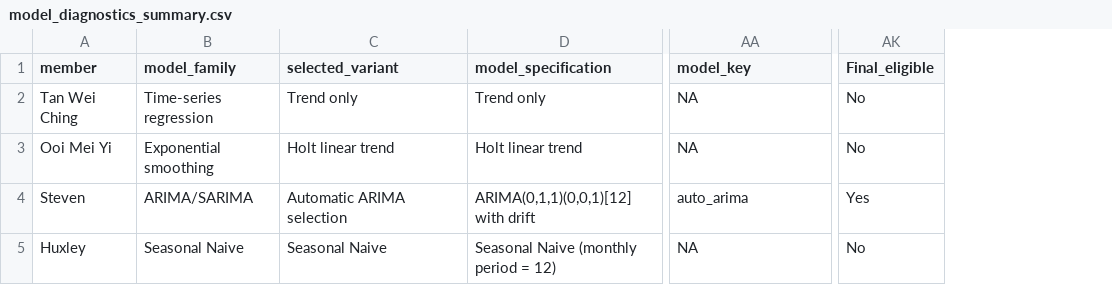
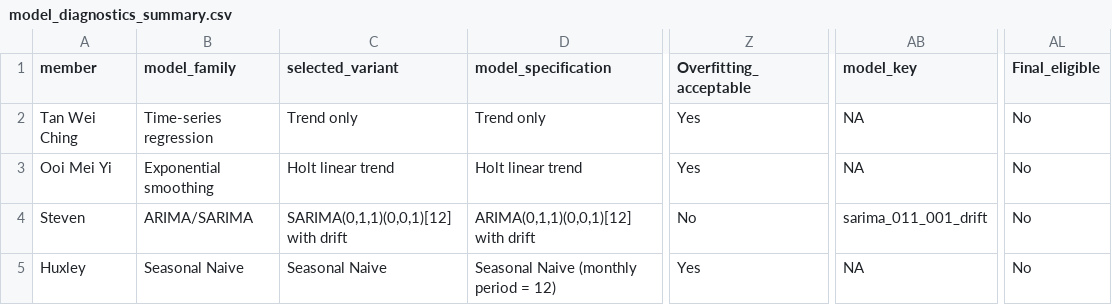
Before and after one commit to Stevenfoo061001/BMMS2094-Statistics-for-Data-Science, a CSV file: CPI_Forecasting_Project/output/model_diagnostics_summary.csv, drawn as a sheet; only a part is shown, gaps mark what is left out; addresses are those after the commit; the diff names each change by its address in the sheet, - before the commit and + after, or states it on an @@ line.

```diff
--- a/CPI_Forecasting_Project/output/model_diagnostics_summary.csv
+++ b/CPI_Forecasting_Project/output/model_diagnostics_summary.csv
+column Z (Overfitting_acceptable), rows 2-5: Yes | Yes | No | Yes
-C4 (selected_variant): Automatic ARIMA selection
+C4 (selected_variant): SARIMA(0,1,1)(0,0,1)[12] with drift
-AB4 (model_key): auto_arima
+AB4 (model_key): sarima_011_001_drift
-AL4 (Final_eligible): Yes
+AL4 (Final_eligible): No
```
Also changed, not shown: CPI_Forecasting_Project/output/eligible_model_comparison.csv, CPI_Forecasting_Project/output/member_A_accuracy.csv, 5 other files.
